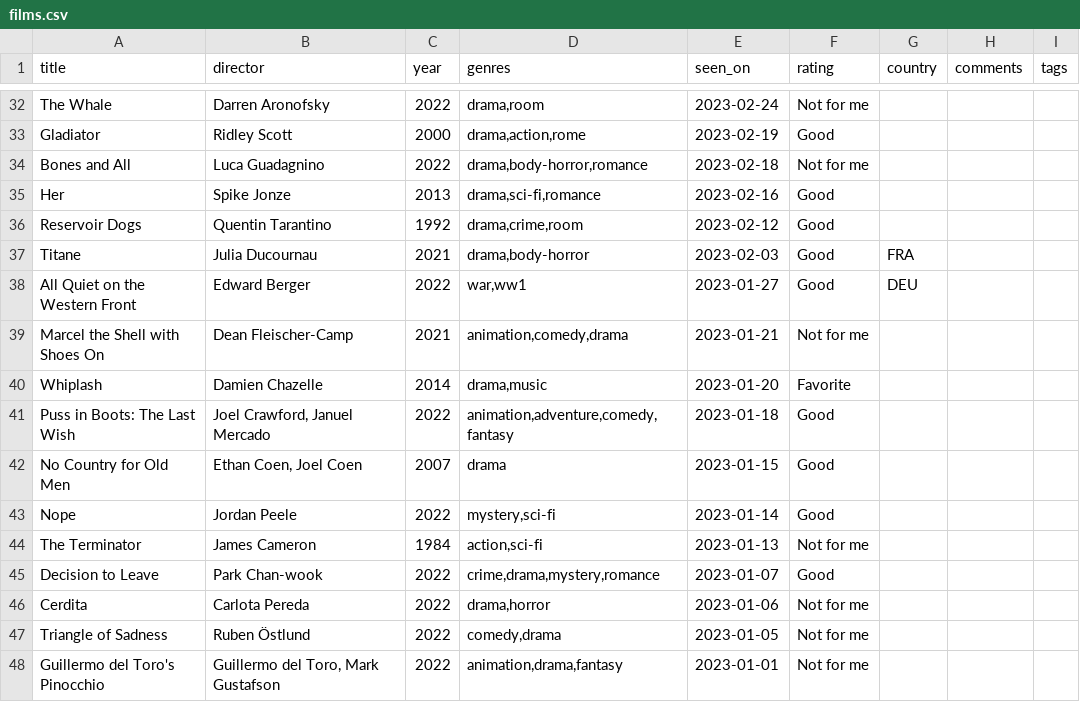
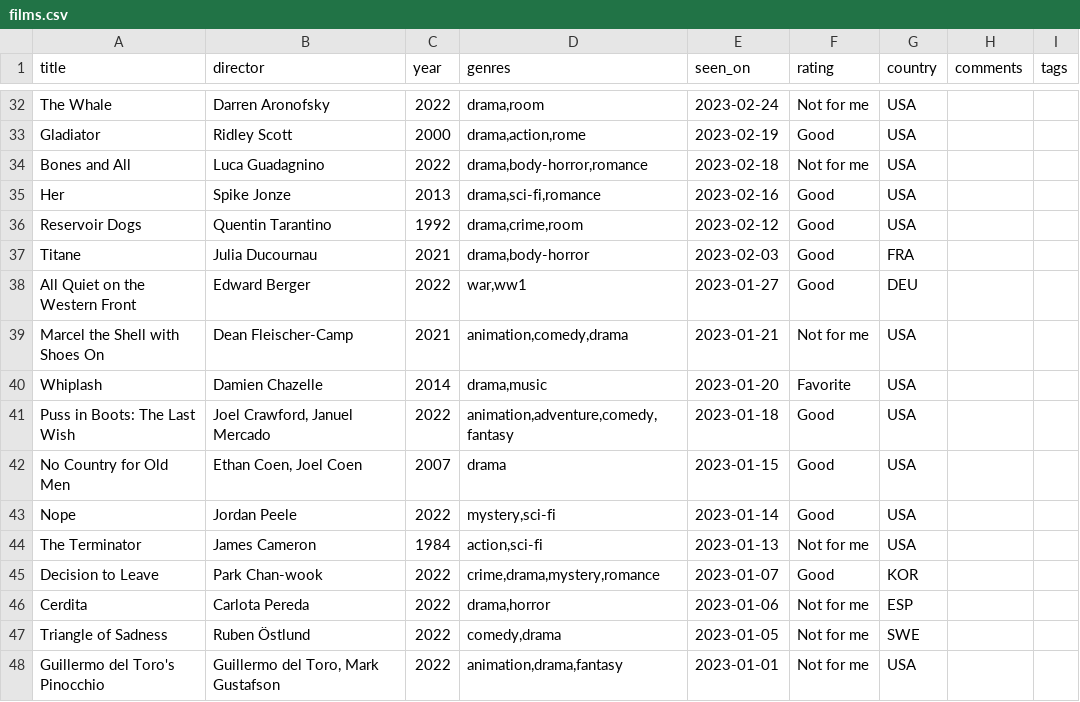
Before and after one commit to rfsan/collections, a CSV file: data/films.csv, drawn as a sheet; only a part is shown, gaps mark what is left out; the diff covers the shown part only; the diff names each change by its address in the sheet, - before the commit and + after, or states it on an @@ line.

Commit message:
Add movie country

```diff
--- a/data/films.csv
+++ b/data/films.csv
-G32:G36 (country): (empty)
+G32:G36 (country): USA
-G39:G44 (country): (empty)
+G39:G44 (country): USA
-G45 (country): (empty)
+G45 (country): KOR
-G46 (country): (empty)
+G46 (country): ESP
-G47 (country): (empty)
+G47 (country): SWE
-G48 (country): (empty)
+G48 (country): USA
```
Also changed, not shown: 26 edited cells elsewhere in this file.
